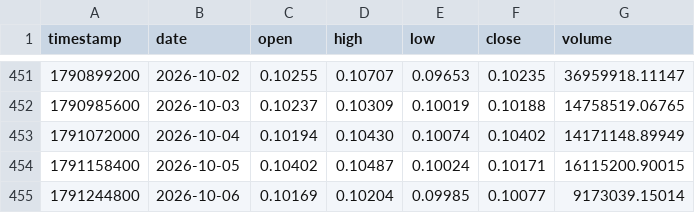
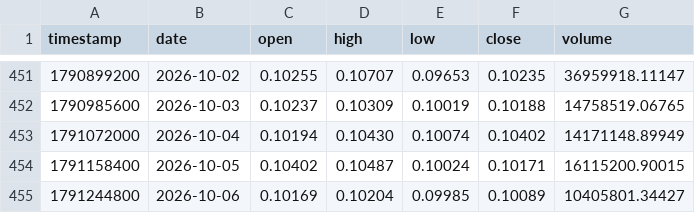
Before and after one commit to Borja290505/BOT-2.0, a CSV file: analysis/data/kraken_hbarusd_1d.csv, drawn as a sheet; only a part is shown, gaps mark what is left out.

```diff
--- a/analysis/data/kraken_hbarusd_1d.csv
+++ b/analysis/data/kraken_hbarusd_1d.csv
@@ -454,2 +454,2 @@ timestamp,date,open,high,low,close,volume
 1791158400,2026-10-05,0.10402,0.10487,0.10024,0.10171,16115200.90015
-1791244800,2026-10-06,0.10169,0.10204,0.09985,0.10077,9173039.15014
+1791244800,2026-10-06,0.10169,0.10204,0.09985,0.10089,10405801.34427
```
Also changed, not shown: analysis/data/bitstamp_btcusd_1d.csv, analysis/data/bitstamp_ethusd_1d.csv, 15 other files.
